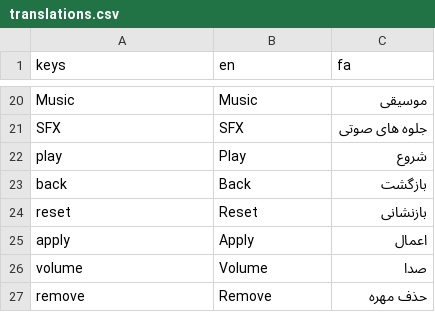
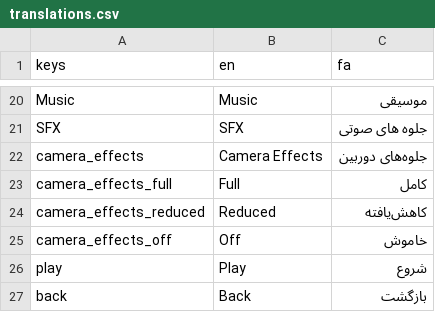
Before and after one commit to Caiisa-Games/caiisa, a CSV file: locale/translations.csv, drawn as a sheet; only a part is shown, gaps mark what is left out; the shorter side is filled out with more unchanged rows.

Commit message:
Add camera effect manager + shake effects

```diff
--- a/locale/translations.csv
+++ b/locale/translations.csv
@@ -21,2 +21,6 @@ Music,Music,موسیقی
 SFX,SFX,جلوه های صوتی
+camera_effects,Camera Effects,جلوه‌های دوربین
+camera_effects_full,Full,کامل
+camera_effects_reduced,Reduced,کاهش‌یافته
+camera_effects_off,Off,خاموش
 play,Play,شروع
```
Also changed, not shown: 9 other files.
